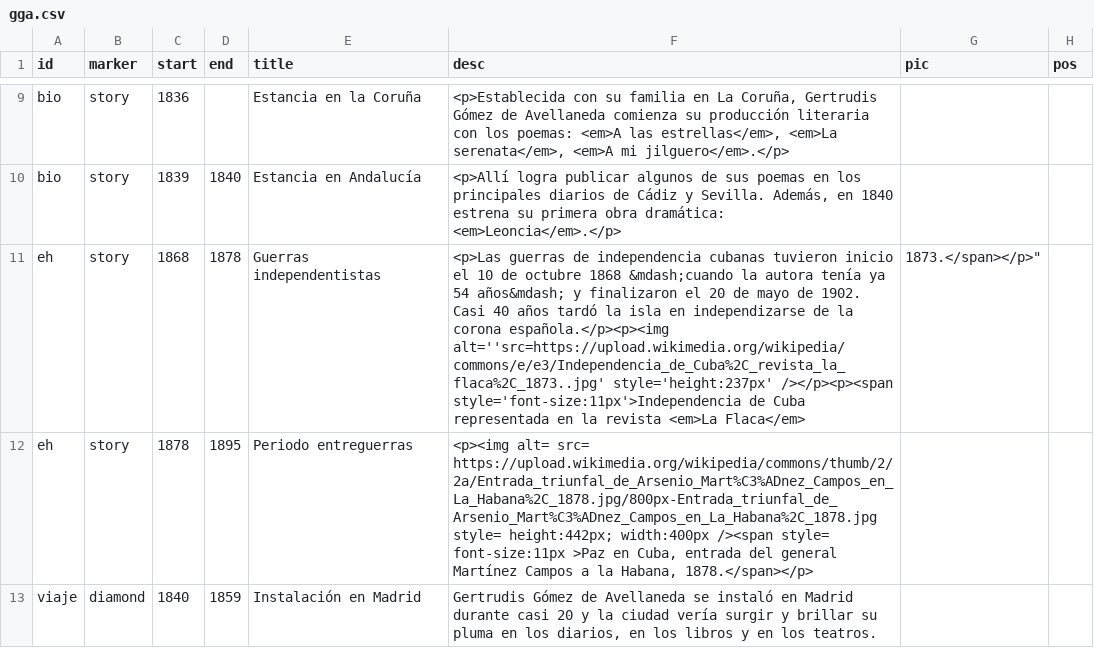
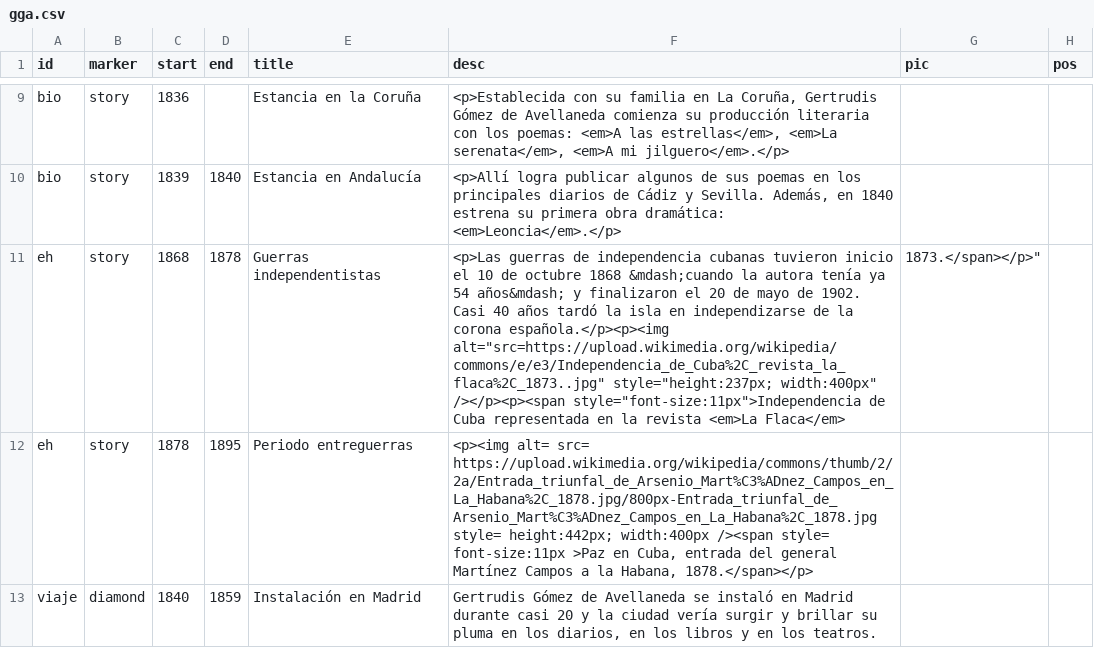
Before and after one commit to gntobonb/ND-, a CSV file: gga.csv, drawn as a sheet; only a part is shown, gaps mark what is left out; the diff names each change by its address in the sheet, - before the commit and + after, or states it on an @@ line.

Commit message:
Update gga.csv

```diff
--- a/gga.csv
+++ b/gga.csv
-F11 (desc): …corona española.</p><p><img alt=''src=https://upload.wikimedia.org/wikipedia/commons/e/e3/Independencia_de_Cuba%2C_revista_la_flaca%2C_1873..jpg' style='height:237px' /></p><p><span style='font-size:11px'>Independencia de Cuba…
+F11 (desc): …corona española.</p><p><img alt="src=https://upload.wikimedia.org/wikipedia/commons/e/e3/Independencia_de_Cuba%2C_revista_la_flaca%2C_1873..jpg" style="height:237px; width:400px" /></p><p><span style="font-size:11px">Independencia de Cuba…
```
